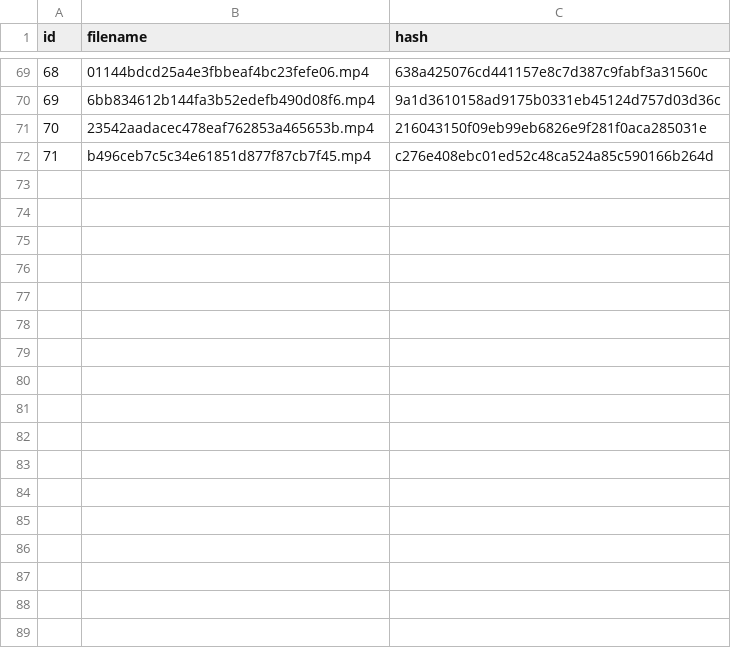
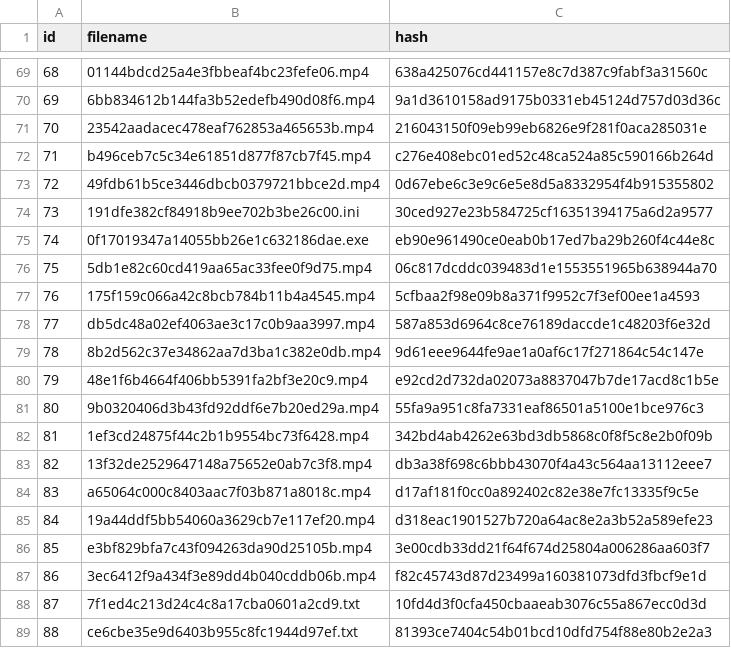
Before and after one commit to xuulu/cos, a CSV file: videos/002.csv, drawn as a sheet; only a part is shown, gaps mark what is left out.

```diff
--- a/videos/002.csv
+++ b/videos/002.csv
@@ -72 +72,18 @@ id,filename,hash
 71,b496ceb7c5c34e61851d877f87cb7f45.mp4,c276e408ebc01ed52c48ca524a85c590166b264d
+72,49fdb61b5ce3446dbcb0379721bbce2d.mp4,0d67ebe6c3e9c6e5e8d5a8332954f4b915355802
+73,191dfe382cf84918b9ee702b3be26c00.ini,30ced927e23b584725cf16351394175a6d2a9577
+74,0f17019347a14055bb26e1c632186dae.exe,eb90e961490ce0eab0b17ed7ba29b260f4c44e8c
+75,5db1e82c60cd419aa65ac33fee0f9d75.mp4,06c817dcddc039483d1e1553551965b638944a70
+76,175f159c066a42c8bcb784b11b4a4545.mp4,5cfbaa2f98e09b8a371f9952c7f3ef00ee1a4593
+77,db5dc48a02ef4063ae3c17c0b9aa3997.mp4,587a853d6964c8ce76189daccde1c48203f6e32d
+78,8b2d562c37e34862aa7d3ba1c382e0db.mp4,9d61eee9644fe9ae1a0af6c17f271864c54c147e
+79,48e1f6b4664f406bb5391fa2bf3e20c9.mp4,e92cd2d732da02073a8837047b7de17acd8c1b5e
+80,9b0320406d3b43fd92ddf6e7b20ed29a.mp4,55fa9a951c8fa7331eaf86501a5100e1bce976c3
+81,1ef3cd24875f44c2b1b9554bc73f6428.mp4,342bd4ab4262e63bd3db5868c0f8f5c8e2b0f09b
+82,13f32de2529647148a75652e0ab7c3f8.mp4,db3a38f698c6bbb43070f4a43c564aa13112eee7
+83,a65064c000c8403aac7f03b871a8018c.mp4,d17af181f0cc0a892402c82e38e7fc13335f9c5e
+84,19a44ddf5bb54060a3629cb7e117ef20.mp4,d318eac1901527b720a64ac8e2a3b52a589efe23
+85,e3bf829bfa7c43f094263da90d25105b.mp4,3e00cdb33dd21f64f674d25804a006286aa603f7
+86,3ec6412f9a434f3e89dd4b040cddb06b.mp4,f82c45743d87d23499a160381073dfd3fbcf9e1d
+87,7f1ed4c213d24c4c8a17cba0601a2cd9.txt,10fd4d3f0cfa450cbaaeab3076c55a867ecc0d3d
+88,ce6cbe35e9d6403b955c8fc1944d97ef.txt,81393ce7404c54b01bcd10dfd754f88e80b2e2a3
```
Also changed, not shown: 18 other files.
